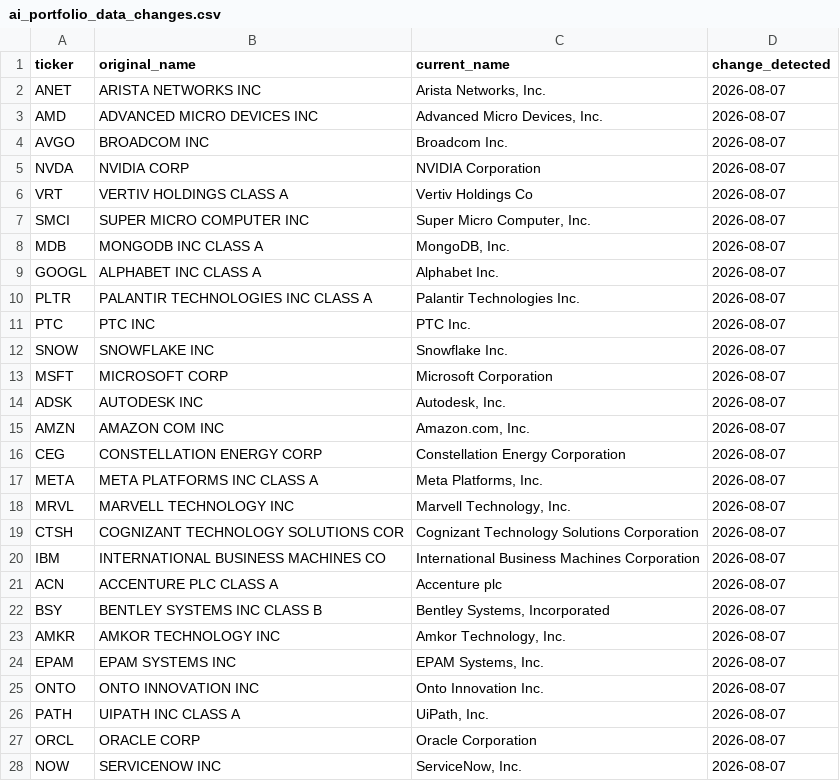
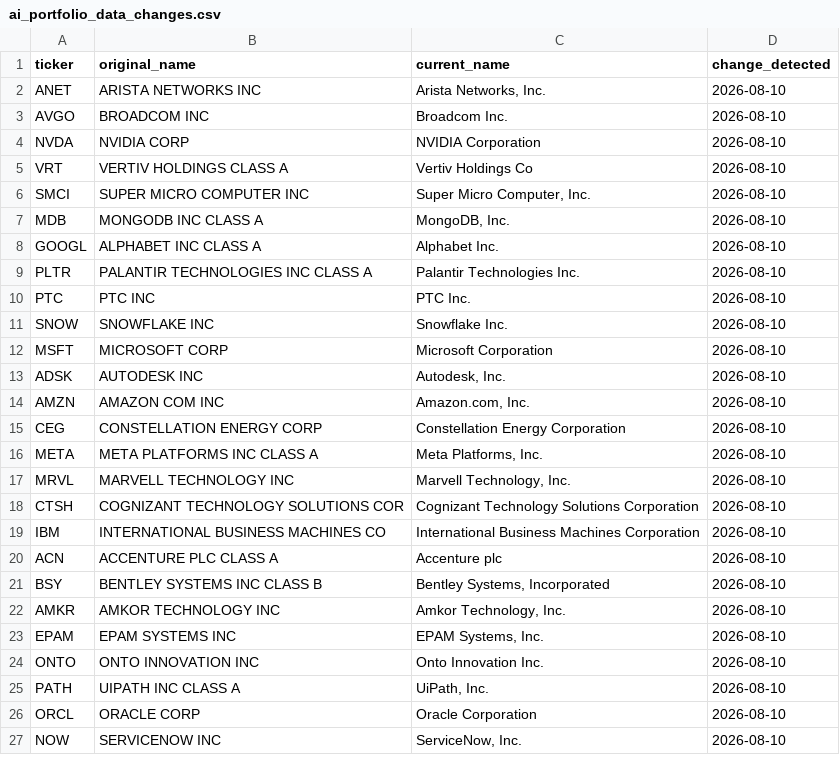
Before and after one commit to nitishrsinha/nitishrsinha.github.io, a CSV file: files/ai_portfolio_data_changes.csv, drawn as a sheet; only a part is shown; the diff covers the shown part only.

```diff
--- a/files/ai_portfolio_data_changes.csv
+++ b/files/ai_portfolio_data_changes.csv
@@ -1,28 +1,27 @@
 ticker,original_name,current_name,change_detected
-ANET,ARISTA NETWORKS INC,"Arista Networks, Inc.",2026-08-07
-AMD,ADVANCED MICRO DEVICES INC,"Advanced Micro Devices, Inc.",2026-08-07
-AVGO,BROADCOM INC,Broadcom Inc.,2026-08-07
-NVDA,NVIDIA CORP,NVIDIA Corporation,2026-08-07
-VRT,VERTIV HOLDINGS CLASS A,Vertiv Holdings Co,2026-08-07
-SMCI,SUPER MICRO COMPUTER INC,"Super Micro Computer, Inc.",2026-08-07
-MDB,MONGODB INC CLASS A,"MongoDB, Inc.",2026-08-07
-GOOGL,ALPHABET INC CLASS A,Alphabet Inc.,2026-08-07
-PLTR,PALANTIR TECHNOLOGIES INC CLASS A,Palantir Technologies Inc.,2026-08-07
-PTC,PTC INC,PTC Inc.,2026-08-07
-SNOW,SNOWFLAKE INC,Snowflake Inc.,2026-08-07
-MSFT,MICROSOFT CORP,Microsoft Corporation,2026-08-07
-ADSK,AUTODESK INC,"Autodesk, Inc.",2026-08-07
-AMZN,AMAZON COM INC,"Amazon.com, Inc.",2026-08-07
-CEG,CONSTELLATION ENERGY CORP,Constellation Energy Corporation,2026-08-07
-META,META PLATFORMS INC CLASS A,"Meta Platforms, Inc.",2026-08-07
-MRVL,MARVELL TECHNOLOGY INC,"Marvell Technology, Inc.",2026-08-07
-CTSH,COGNIZANT TECHNOLOGY SOLUTIONS COR,Cognizant Technology Solutions Corporation,2026-08-07
-IBM,INTERNATIONAL BUSINESS MACHINES CO,International Business Machines Corporation,2026-08-07
-ACN,ACCENTURE PLC CLASS A,Accenture plc,2026-08-07
-BSY,BENTLEY SYSTEMS INC CLASS B,"Bentley Systems, Incorporated",2026-08-07
-AMKR,AMKOR TECHNOLOGY INC,"Amkor Technology, Inc.",2026-08-07
-EPAM,EPAM SYSTEMS INC,"EPAM Systems, Inc.",2026-08-07
-ONTO,ONTO INNOVATION INC,Onto Innovation Inc.,2026-08-07
-PATH,UIPATH INC CLASS A,"UiPath, Inc.",2026-08-07
-ORCL,ORACLE CORP,Oracle Corporation,2026-08-07
-NOW,SERVICENOW INC,"ServiceNow, Inc.",2026-08-07
+ANET,ARISTA NETWORKS INC,"Arista Networks, Inc.",2026-08-10
+AVGO,BROADCOM INC,Broadcom Inc.,2026-08-10
+NVDA,NVIDIA CORP,NVIDIA Corporation,2026-08-10
+VRT,VERTIV HOLDINGS CLASS A,Vertiv Holdings Co,2026-08-10
+SMCI,SUPER MICRO COMPUTER INC,"Super Micro Computer, Inc.",2026-08-10
+MDB,MONGODB INC CLASS A,"MongoDB, Inc.",2026-08-10
+GOOGL,ALPHABET INC CLASS A,Alphabet Inc.,2026-08-10
+PLTR,PALANTIR TECHNOLOGIES INC CLASS A,Palantir Technologies Inc.,2026-08-10
+PTC,PTC INC,PTC Inc.,2026-08-10
+SNOW,SNOWFLAKE INC,Snowflake Inc.,2026-08-10
+MSFT,MICROSOFT CORP,Microsoft Corporation,2026-08-10
+ADSK,AUTODESK INC,"Autodesk, Inc.",2026-08-10
+AMZN,AMAZON COM INC,"Amazon.com, Inc.",2026-08-10
+CEG,CONSTELLATION ENERGY CORP,Constellation Energy Corporation,2026-08-10
+META,META PLATFORMS INC CLASS A,"Meta Platforms, Inc.",2026-08-10
+MRVL,MARVELL TECHNOLOGY INC,"Marvell Technology, Inc.",2026-08-10
+CTSH,COGNIZANT TECHNOLOGY SOLUTIONS COR,Cognizant Technology Solutions Corporation,2026-08-10
+IBM,INTERNATIONAL BUSINESS MACHINES CO,International Business Machines Corporation,2026-08-10
+ACN,ACCENTURE PLC CLASS A,Accenture plc,2026-08-10
+BSY,BENTLEY SYSTEMS INC CLASS B,"Bentley Systems, Incorporated",2026-08-10
+AMKR,AMKOR TECHNOLOGY INC,"Amkor Technology, Inc.",2026-08-10
+EPAM,EPAM SYSTEMS INC,"EPAM Systems, Inc.",2026-08-10
+ONTO,ONTO INNOVATION INC,Onto Innovation Inc.,2026-08-10
+PATH,UIPATH INC CLASS A,"UiPath, Inc.",2026-08-10
+ORCL,ORACLE CORP,Oracle Corporation,2026-08-10
+NOW,SERVICENOW INC,"ServiceNow, Inc.",2026-08-10
```
Also changed, not shown: 1 removed row and 10 edited cells elsewhere in this file, files/ai_portfolio_data_weights.csv, 3 other files.
